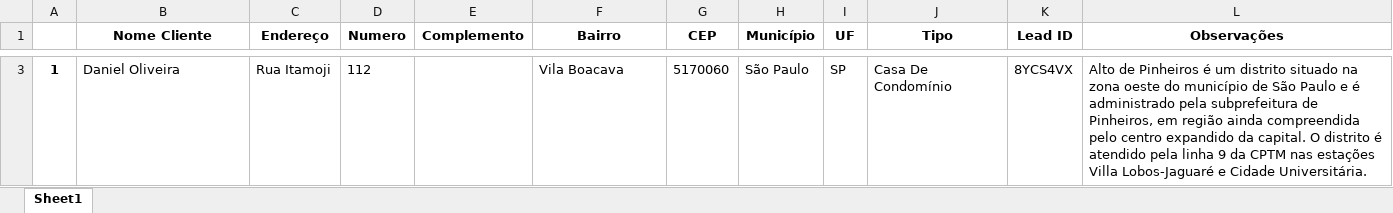
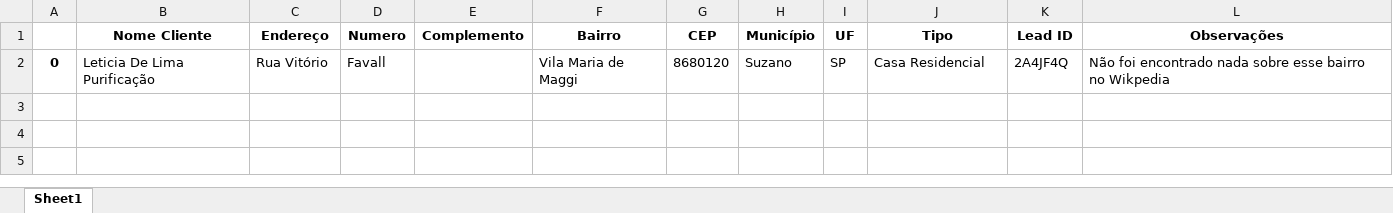
Before and after one commit to leonardodma/automatizacao-laudos-python, an Excel workbook: get_email_data/novos_laudos.xlsx, sheet Sheet1, drawn as a sheet; only a part is shown, gaps mark what is left out; values as stored, in another font and other column widths than the file's, no borders; removed rows and columns are numbered as before the commit, all else as after; the diff covers the shown part only; the diff names each change by its address in the sheet, - before the commit and + after, or states it on an @@ line.

```diff
--- a/get_email_data/novos_laudos.xlsx (sheet Sheet1)
+++ b/get_email_data/novos_laudos.xlsx (sheet Sheet1)
-row 3: 1 | Daniel Oliveira | Rua Itamoji | 112 |  | Vila Boacava | 5170060 | São Paulo | SP | Casa De Condomínio | 8YCS4VX | Alto de Pinheiros é um distrito situado na zona oeste do município de São Paulo e é administrado pela subprefeitura de Pinheiros, em região ainda compreendida pelo centro expandido da capital. O distrito é atendido pela linha 9 da CPTM nas estações Villa Lobos-Jaguaré e Cidade Universitária.
+row 2: 0 | Leticia De Lima Purificação | Rua Vitório | Favall |  | Vila Maria de Maggi | 8680120 | Suzano | SP | Casa Residencial | 2A4JF4Q | Não foi encontrado nada sobre esse bairro no Wikpedia
```
Also changed, not shown: 1 removed row elsewhere in this sheet, 15 other files.
